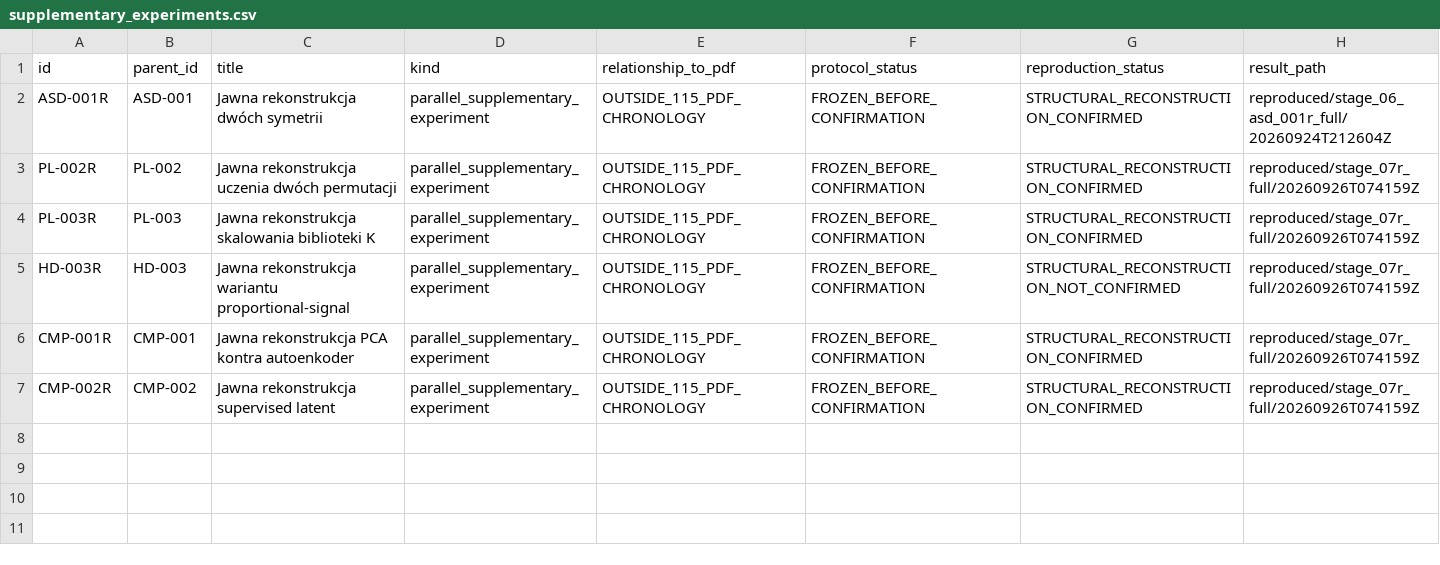
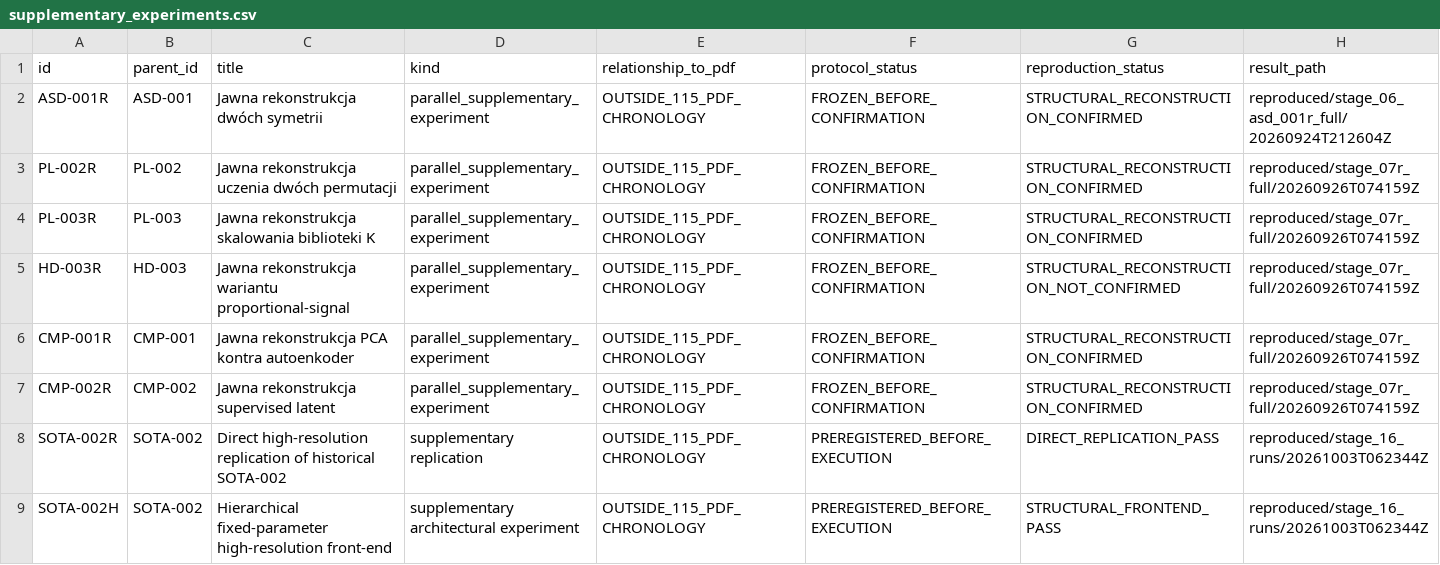
Before and after one commit to slawomir-ramian/BOHN-Original, a CSV file: inventory/supplementary_experiments.csv, drawn as a sheet.

Commit message:
Add high-resolution SOTA-002 supplementary validation

```diff
--- a/inventory/supplementary_experiments.csv
+++ b/inventory/supplementary_experiments.csv
@@ -7 +7,3 @@ CMP-001R,CMP-001,Jawna rekonstrukcja PCA kontra autoenkoder,parallel_supplementa
 CMP-002R,CMP-002,Jawna rekonstrukcja supervised latent,parallel_supplementary_experiment,OUTSIDE_115_PDF_CHRONOLOGY,FROZEN_BEFORE_CONFIRMATION,STRUCTURAL_RECONSTRUCTION_CONFIRMED,reproduced/stage_07r_full/20260926T074159Z
+SOTA-002R,SOTA-002,Direct high-resolution replication of historical SOTA-002,supplementary replication,OUTSIDE_115_PDF_CHRONOLOGY,PREREGISTERED_BEFORE_EXECUTION,DIRECT_REPLICATION_PASS,reproduced/stage_16_runs/20261003T062344Z
+SOTA-002H,SOTA-002,Hierarchical fixed-parameter high-resolution front-end,supplementary architectural experiment,OUTSIDE_115_PDF_CHRONOLOGY,PREREGISTERED_BEFORE_EXECUTION,STRUCTURAL_FRONTEND_PASS,reproduced/stage_16_runs/20261003T062344Z
```
Also changed, not shown: 39 other files.
